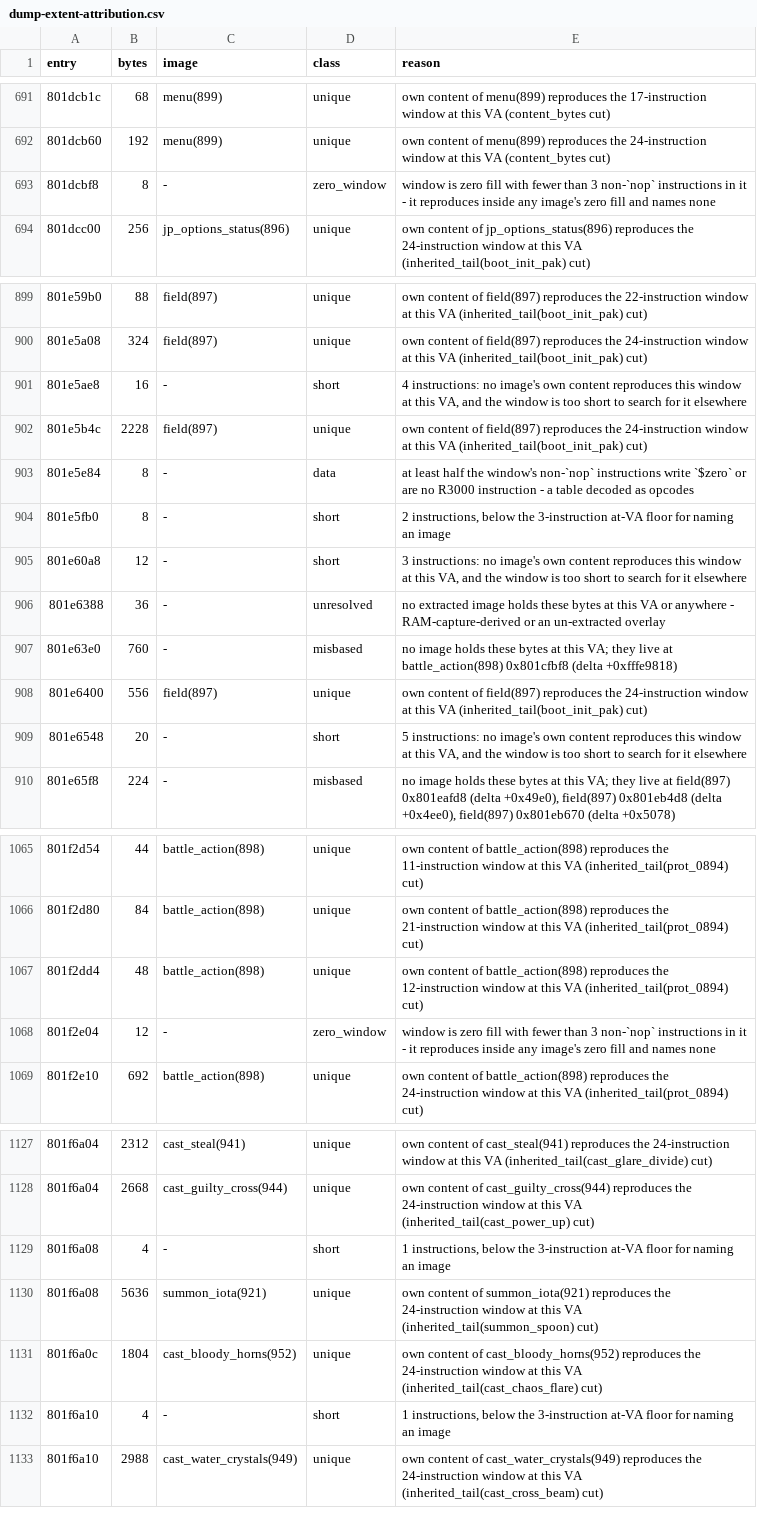
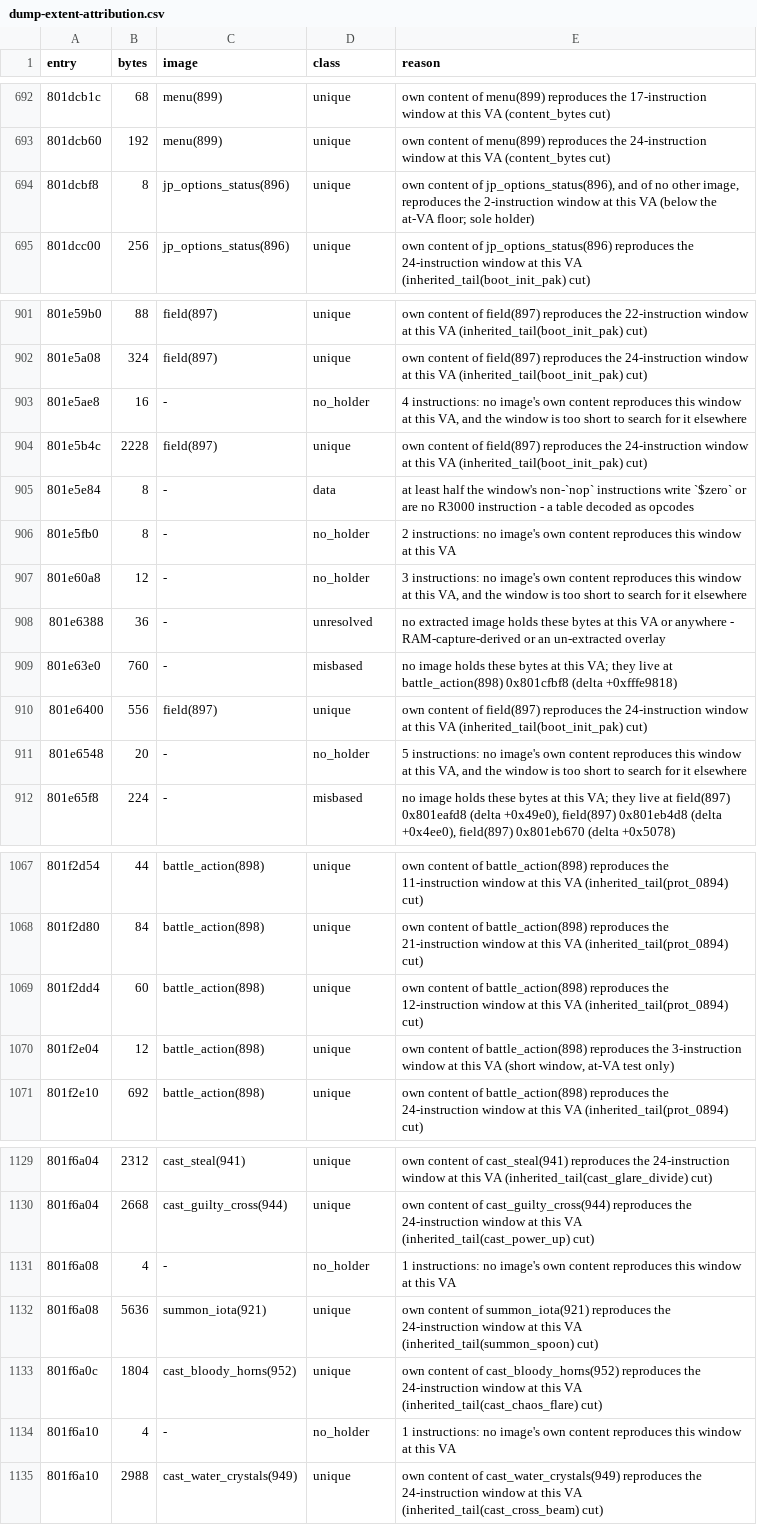
Before and after one commit to AndrewAltimit/legend-of-legaia-re, a CSV file: scripts/ghidra-analysis/dump-extent-attribution.csv, drawn as a sheet; only a part is shown, gaps mark what is left out; the diff covers the shown part only.

```diff
--- a/scripts/ghidra-analysis/dump-extent-attribution.csv
+++ b/scripts/ghidra-analysis/dump-extent-attribution.csv
@@ -692,3 +693,3 @@ entry,bytes,image,class,reason
 801dcb60,192,menu(899),unique,own content of menu(899) reproduces the 24-instruction window at this VA (content_bytes cut)
-801dcbf8,8,-,zero_window,window is zero fill with fewer than 3 non-`nop` instructions in it - it reproduces inside any image's zero fill and names none
+801dcbf8,8,jp_options_status(896),unique,"own content of jp_options_status(896), and of no other image, reproduces the 2-instruction window at this VA (below the at-VA floor; sole holder)"
 801dcc00,256,jp_options_status(896),unique,own content of jp_options_status(896) reproduces the 24-instruction window at this VA (inherited_tail(boot_init_pak) cut)
@@ -900,7 +902,7 @@ entry,bytes,image,class,reason
 801e5a08,324,field(897),unique,own content of field(897) reproduces the 24-instruction window at this VA (inherited_tail(boot_init_pak) cut)
-801e5ae8,16,-,short,"4 instructions: no image's own content reproduces this window at this VA, and the window is too short to search for it elsewhere"
+801e5ae8,16,-,no_holder,"4 instructions: no image's own content reproduces this window at this VA, and the window is too short to search for it elsewhere"
 801e5b4c,2228,field(897),unique,own content of field(897) reproduces the 24-instruction window at this VA (inherited_tail(boot_init_pak) cut)
 801e5e84,8,-,data,at least half the window's non-`nop` instructions write `$zero` or are no R3000 instruction - a table decoded as opcodes
-801e5fb0,8,-,short,"2 instructions, below the 3-instruction at-VA floor for naming an image"
-801e60a8,12,-,short,"3 instructions: no image's own content reproduces this window at this VA, and the window is too short to search for it elsewhere"
+801e5fb0,8,-,no_holder,2 instructions: no image's own content reproduces this window at this VA
+801e60a8,12,-,no_holder,"3 instructions: no image's own content reproduces this window at this VA, and the window is too short to search for it elsewhere"
 801e6388,36,-,unresolved,no extracted image holds these bytes at this VA or anywhere - RAM-capture-derived or an un-extracted overlay
@@ -908,3 +910,3 @@ entry,bytes,image,class,reason
 801e6400,556,field(897),unique,own content of field(897) reproduces the 24-instruction window at this VA (inherited_tail(boot_init_pak) cut)
-801e6548,20,-,short,"5 instructions: no image's own content reproduces this window at this VA, and the window is too short to search for it elsewhere"
+801e6548,20,-,no_holder,"5 instructions: no image's own content reproduces this window at this VA, and the window is too short to search for it elsewhere"
 801e65f8,224,-,misbased,"no image holds these bytes at this VA; they live at field(897) 0x801eafd8 (delta +0x49e0), field(897) 0x801eb4d8 (delta +0x4ee0), field(897) 0x801eb670 (delta +0x5078)"
@@ -1066,4 +1068,4 @@ entry,bytes,image,class,reason
 801f2d80,84,battle_action(898),unique,own content of battle_action(898) reproduces the 21-instruction window at this VA (inherited_tail(prot_0894) cut)
-801f2dd4,48,battle_action(898),unique,own content of battle_action(898) reproduces the 12-instruction window at this VA (inherited_tail(prot_0894) cut)
-801f2e04,12,-,zero_window,window is zero fill with fewer than 3 non-`nop` instructions in it - it reproduces inside any image's zero fill and names none
+801f2dd4,60,battle_action(898),unique,own content of battle_action(898) reproduces the 12-instruction window at this VA (inherited_tail(prot_0894) cut)
+801f2e04,12,battle_action(898),unique,"own content of battle_action(898) reproduces the 3-instruction window at this VA (short window, at-VA test only)"
 801f2e10,692,battle_action(898),unique,own content of battle_action(898) reproduces the 24-instruction window at this VA (inherited_tail(prot_0894) cut)
@@ -1128,6 +1130,6 @@ entry,bytes,image,class,reason
 801f6a04,2668,cast_guilty_cross(944),unique,own content of cast_guilty_cross(944) reproduces the 24-instruction window at this VA (inherited_tail(cast_power_up) cut)
-801f6a08,4,-,short,"1 instructions, below the 3-instruction at-VA floor for naming an image"
+801f6a08,4,-,no_holder,1 instructions: no image's own content reproduces this window at this VA
 801f6a08,5636,summon_iota(921),unique,own content of summon_iota(921) reproduces the 24-instruction window at this VA (inherited_tail(summon_spoon) cut)
 801f6a0c,1804,cast_bloody_horns(952),unique,own content of cast_bloody_horns(952) reproduces the 24-instruction window at this VA (inherited_tail(cast_chaos_flare) cut)
-801f6a10,4,-,short,"1 instructions, below the 3-instruction at-VA floor for naming an image"
+801f6a10,4,-,no_holder,1 instructions: no image's own content reproduces this window at this VA
 801f6a10,2988,cast_water_crystals(949),unique,own content of cast_water_crystals(949) reproduces the 24-instruction window at this VA (inherited_tail(cast_cross_beam) cut)
```
Also changed, not shown: 2 added rows and 82 edited cells elsewhere in this file, 16 other files.
